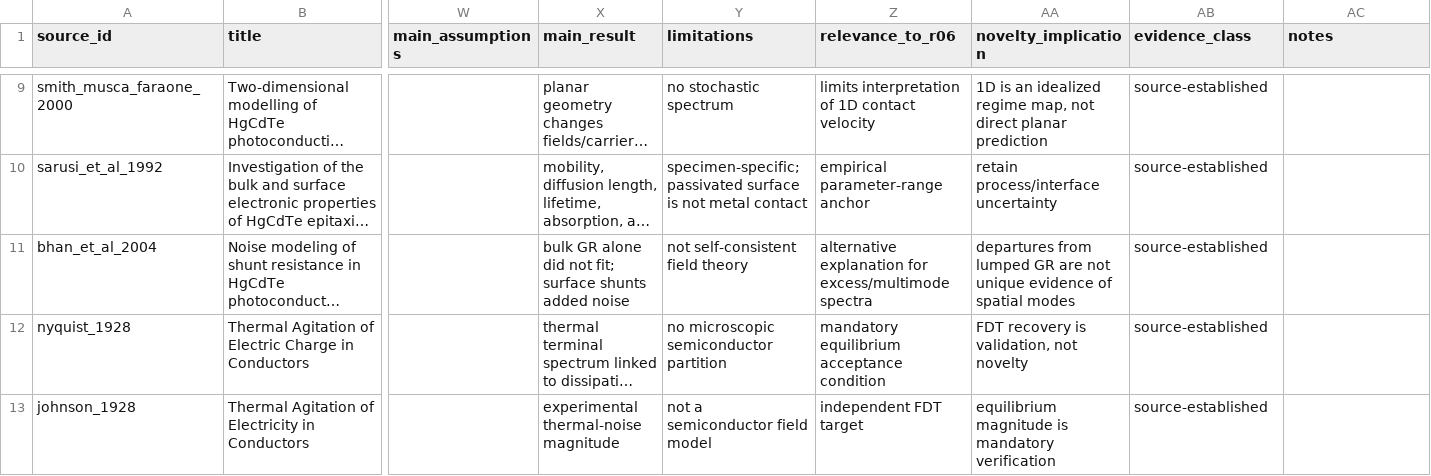
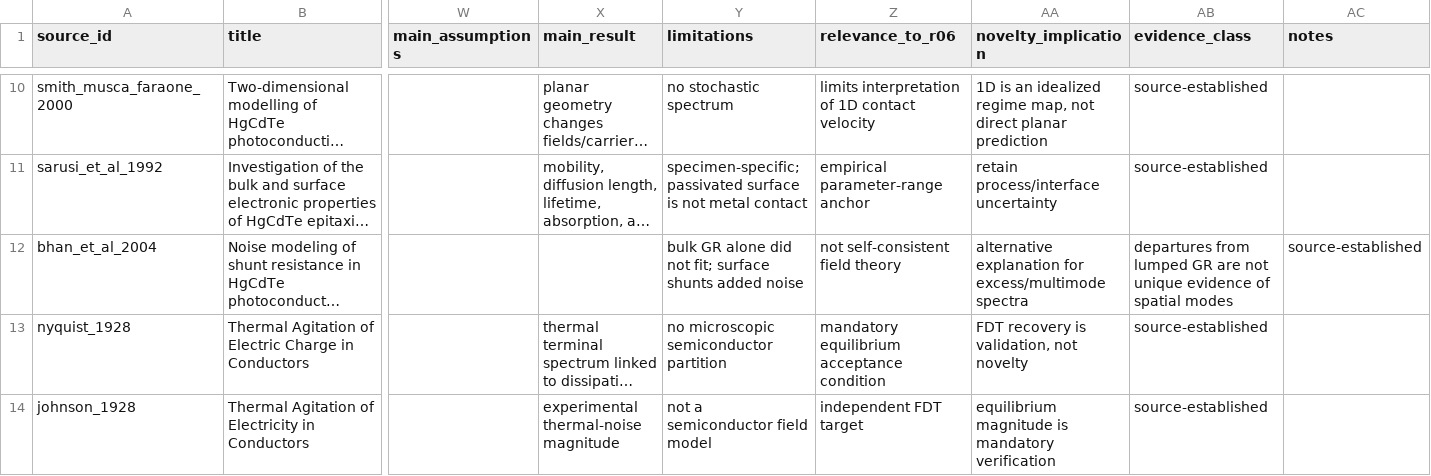
Before and after one commit to Kajin-0/MCT-research, a CSV file: literature/stochastic_transport_noise/literature_matrix.csv, drawn as a sheet; only a part is shown, gaps mark what is left out; long unchanged cells end in …; addresses are those after the commit; the diff covers the shown part only; the diff names each change by its address in the sheet, - before the commit and + after, or states it on an @@ line.

Commit message:
Deepen R06 source verification matrix

```diff
--- a/literature/stochastic_transport_noise/literature_matrix.csv
+++ b/literature/stochastic_transport_noise/literature_matrix.csv
-X12 (main_result): bulk GR alone did not fit; surface shunts added noise
+X12 (main_result): (empty)
-Y12 (limitations): not self-consistent field theory
+Y12 (limitations): bulk GR alone did not fit; surface shunts added noise
-Z12 (relevance_to_r06): alternative explanation for excess/multimode spectra
+Z12 (relevance_to_r06): not self-consistent field theory
-AA12 (novelty_implication): departures from lumped GR are not unique evidence of spatial modes
+AA12 (novelty_implication): alternative explanation for excess/multimode spectra
-AB12 (evidence_class): source-established
+AB12 (evidence_class): departures from lumped GR are not unique evidence of spatial modes
-AC12 (notes): (empty)
+AC12 (notes): source-established
```
Also changed, not shown: 1 added row and 31 edited cells elsewhere in this file.
